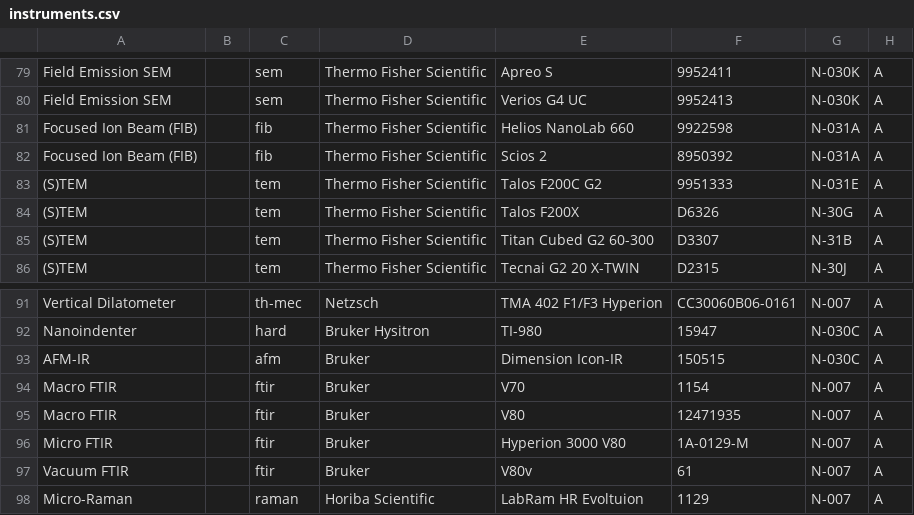
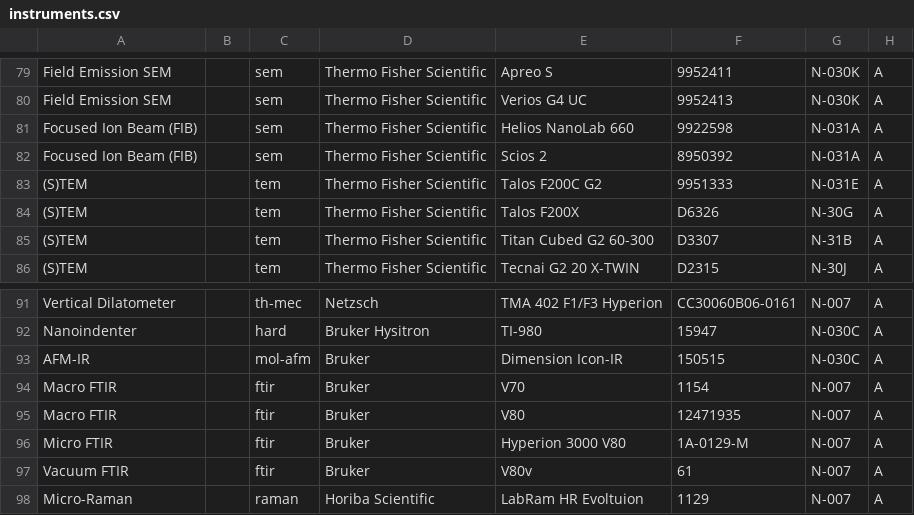
Before and after one commit to harshitjain17/DMR-FIRST-Instrument-Tool, a CSV file: data/instruments.csv, drawn as a sheet; only a part is shown, gaps mark what is left out; the diff names each change by its address in the sheet, - before the commit and + after, or states it on an @@ line.

Commit message:
Use abbreviations for instrument types

```diff
--- a/data/instruments.csv
+++ b/data/instruments.csv
-C81:C82: fib
+C81:C82: sem
-C93: afm
+C93: mol-afm
```
Also changed, not shown: 11 other files.
